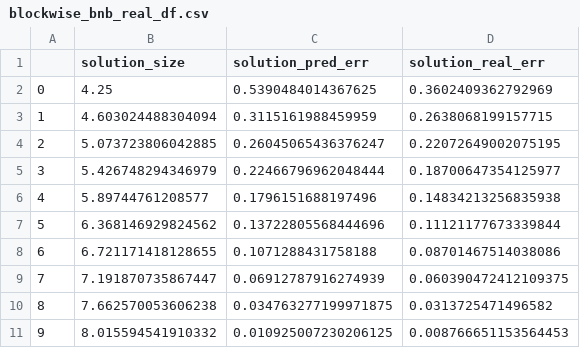
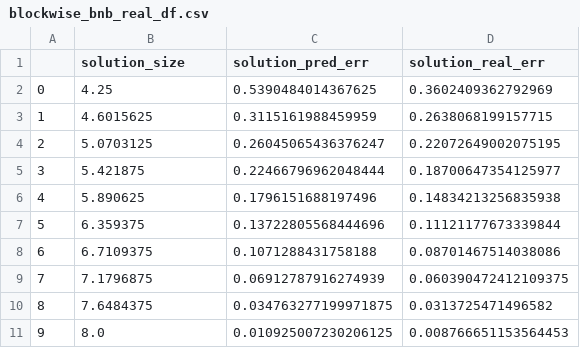
Before and after one commit to galqiwi/linear-layer-compression, a CSV file: Andrei/bnb/blockwise_bnb_real_df.csv, drawn as a sheet.

```diff
--- a/Andrei/bnb/blockwise_bnb_real_df.csv
+++ b/Andrei/bnb/blockwise_bnb_real_df.csv
@@ -2,10 +2,10 @@
 0,4.25,0.5390484014367625,0.3602409362792969
-1,4.603024488304094,0.3115161988459959,0.2638068199157715
-2,5.073723806042885,0.26045065436376247,0.22072649002075195
-3,5.426748294346979,0.22466796962048444,0.18700647354125977
-4,5.89744761208577,0.1796151688197496,0.14834213256835938
-5,6.368146929824562,0.13722805568444696,0.11121177673339844
-6,6.721171418128655,0.1071288431758188,0.08701467514038086
-7,7.191870735867447,0.06912787916274939,0.060390472412109375
-8,7.662570053606238,0.034763277199971875,0.0313725471496582
-9,8.015594541910332,0.010925007230206125,0.008766651153564453
+1,4.6015625,0.3115161988459959,0.2638068199157715
+2,5.0703125,0.26045065436376247,0.22072649002075195
+3,5.421875,0.22466796962048444,0.18700647354125977
+4,5.890625,0.1796151688197496,0.14834213256835938
+5,6.359375,0.13722805568444696,0.11121177673339844
+6,6.7109375,0.1071288431758188,0.08701467514038086
+7,7.1796875,0.06912787916274939,0.060390472412109375
+8,7.6484375,0.034763277199971875,0.0313725471496582
+9,8.0,0.010925007230206125,0.008766651153564453
```
Also changed, not shown: Andrei/bnb/blockwise_bnb_pred_df.csv, 5 other files.
